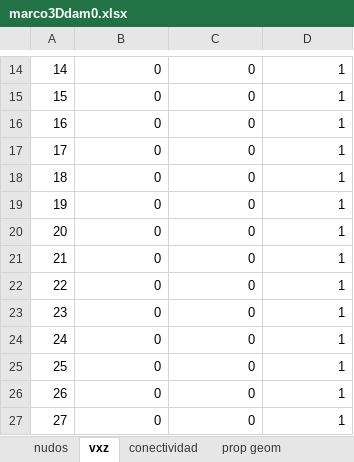
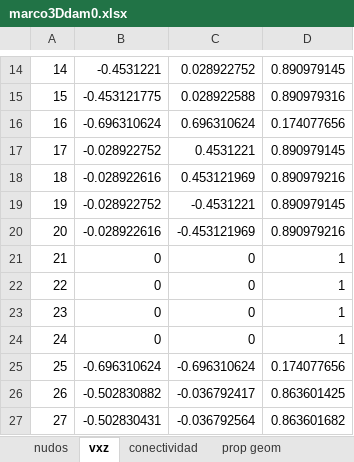
Before and after one commit to fcisnerosr/Proyecto-doctoral, an Excel workbook: pruebas_excel/marco3Ddam0.xlsx, sheet vxz, drawn as a sheet; only a part is shown, gaps mark what is left out; values as stored, in another font and other column widths than the file's, no borders; the diff covers the shown part only; the diff names each change by its address in the sheet, - before the commit and + after, or states it on an @@ line.

```diff
--- a/pruebas_excel/marco3Ddam0.xlsx (sheet vxz)
+++ b/pruebas_excel/marco3Ddam0.xlsx (sheet vxz)
-B14: 0
+B14: -0.4531221
-C14: 0
+C14: 0.028922752
-D14: 1
+D14: 0.890979145
-B15: 0
+B15: -0.453121775
-C15: 0
+C15: 0.028922588
-D15: 1
+D15: 0.890979316
-B16: 0
+B16: -0.696310624
-C16: 0
+C16: 0.696310624
-D16: 1
+D16: 0.174077656
-B17: 0
+B17: -0.028922752
-C17: 0
+C17: 0.4531221
-D17: 1
+D17: 0.890979145
-B18: 0
+B18: -0.028922616
-C18: 0
+C18: 0.453121969
-D18: 1
+D18: 0.890979216
-B19: 0
+B19: -0.028922752
-C19: 0
+C19: -0.4531221
-D19: 1
+D19: 0.890979145
-B20: 0
+B20: -0.028922616
-C20: 0
+C20: -0.453121969
-D20: 1
+D20: 0.890979216
-B25: 0
+B25: -0.696310624
-C25: 0
+C25: -0.696310624
-D25: 1
+D25: 0.174077656
-B26: 0
+B26: -0.502830882
-C26: 0
+C26: -0.036792417
-D26: 1
+D26: 0.863601425
-B27: 0
+B27: -0.502830431
-C27: 0
+C27: -0.036792564
-D27: 1
+D27: 0.863601682
```
Also changed, not shown: 267 edited cells elsewhere in this sheet, 30 other files.
